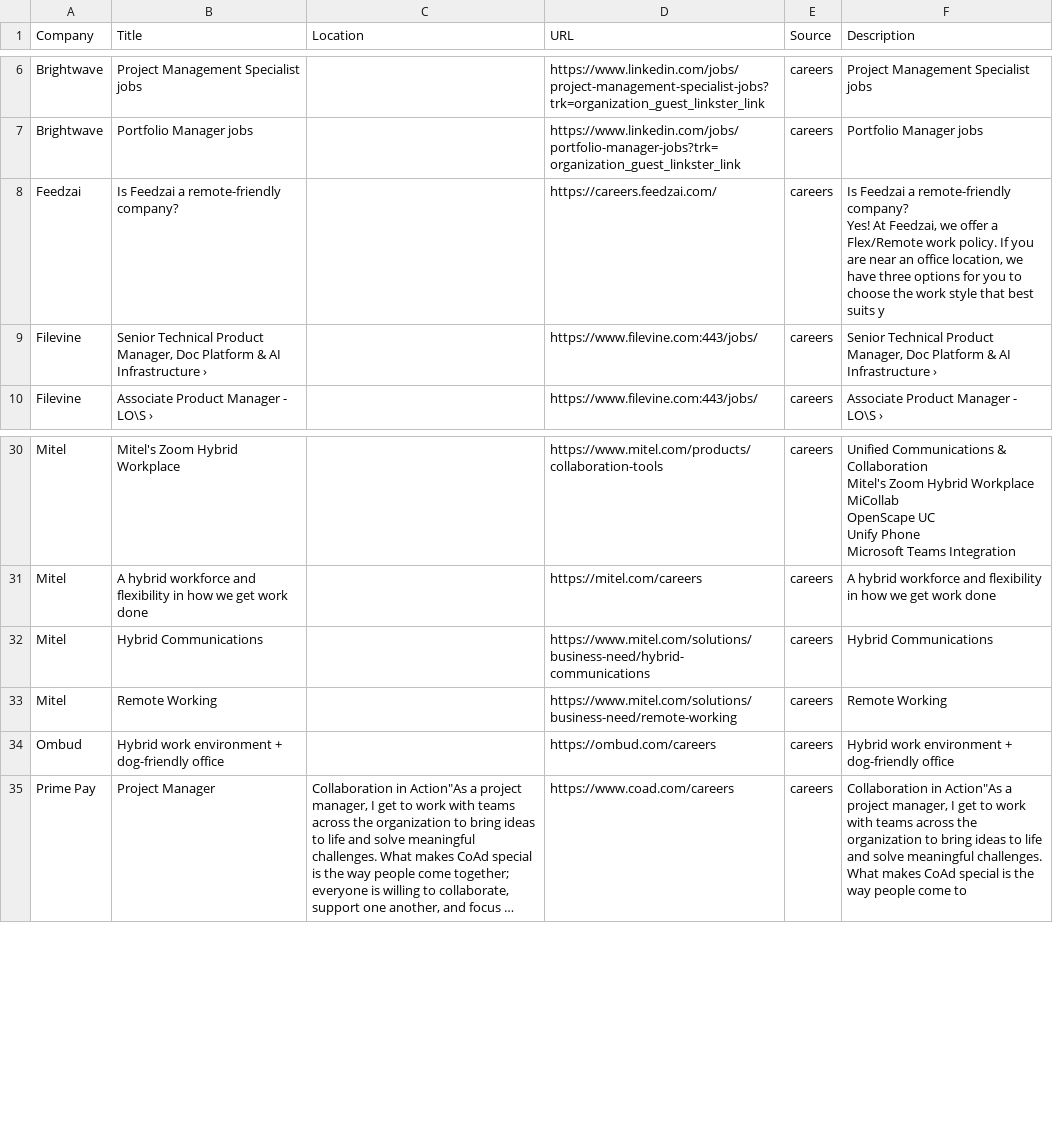
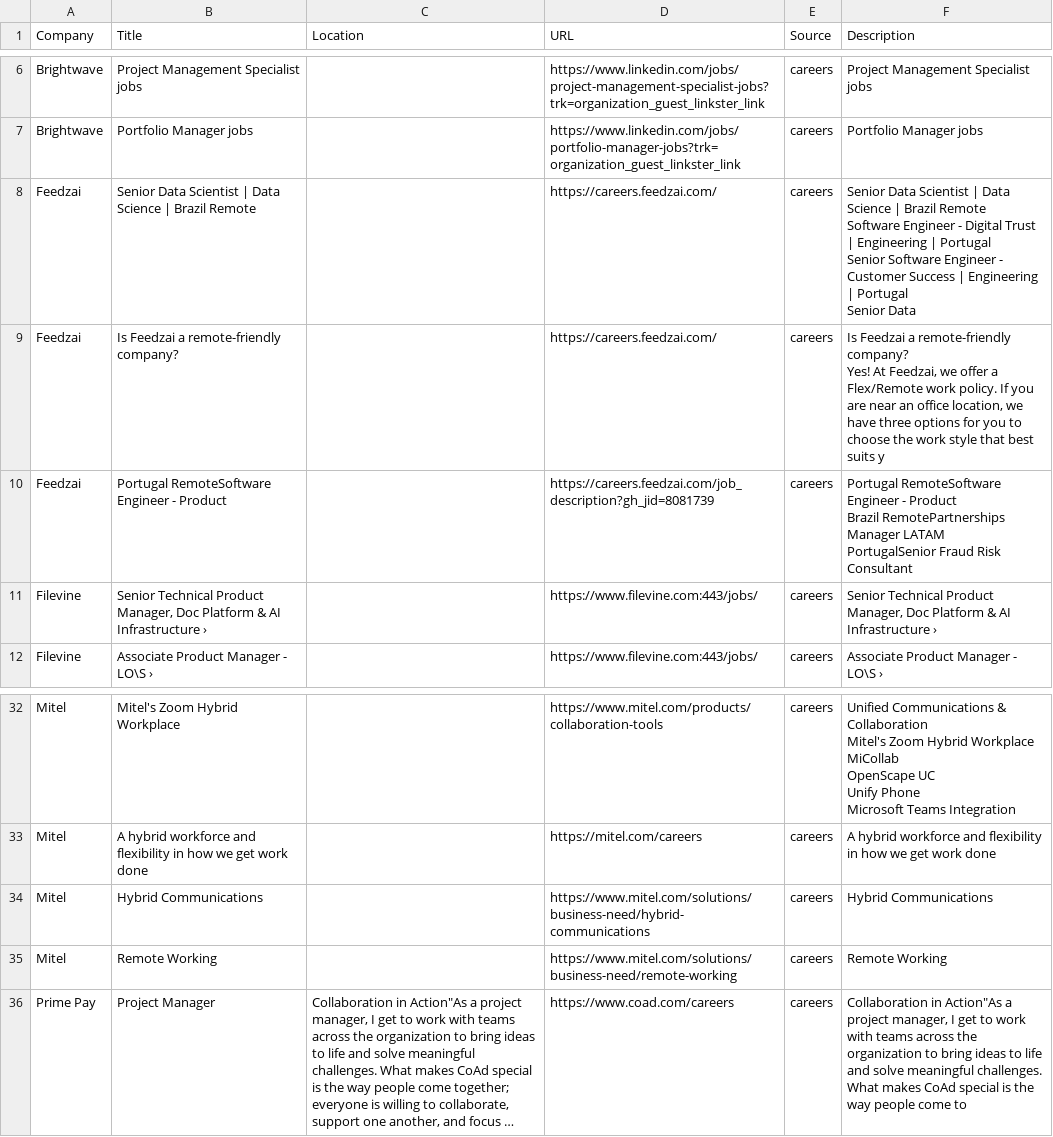
Before and after one commit to starstead/job-scraper, a CSV file: results/target_jobs.csv, drawn as a sheet; only a part is shown, gaps mark what is left out; long unchanged cells end in …; removed rows and columns are numbered as before the commit, all else as after; ↵ is a line break in a cell; the diff names each change by its address in the sheet, - before the commit and + after, or states it on an @@ line.

```diff
--- a/results/target_jobs.csv
+++ b/results/target_jobs.csv
+row 8: Feedzai | Senior Data Scientist | Data Science | Brazil Remote |  | https://careers.feedzai.com/ | careers | Senior Data Scientist | Data Science | Brazil Remote ↵ Software Engineer - Digital Trust | Engineering | Portugal ↵ Senior Software Engineer - Customer Success | Engineering | Portugal ↵ Senior Data
+row 10: Feedzai | Portugal RemoteSoftware Engineer - Product |  | https://careers.feedzai.com/job_description?gh_jid=8081739 | careers | Portugal RemoteSoftware Engineer - Product ↵ Brazil RemotePartnerships Manager LATAM ↵ PortugalSenior Fraud Risk Consultant
-row 34: Ombud | Hybrid work environment + dog-friendly office |  | https://ombud.com/careers | careers | Hybrid work environment + dog-friendly office
```
Also changed, not shown: 1 other file.
